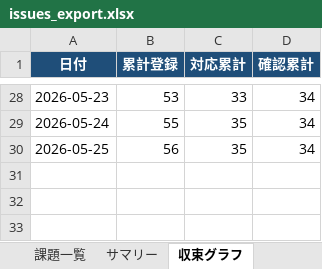
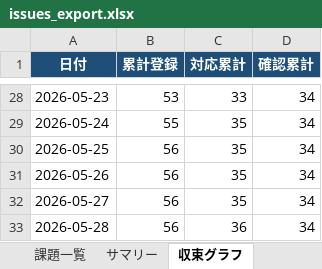
Before and after one commit to JJ1XGO/findsummits, an Excel workbook: mgmt/tracker/reports/issues_export.xlsx, sheet 収束グラフ, drawn as a sheet; only a part is shown, gaps mark what is left out; values as stored, in another font and other column widths than the file's, no borders; charts and pictures not drawn; the diff names each change by its address in the sheet, - before the commit and + after, or states it on an @@ line.

```diff
--- a/mgmt/tracker/reports/issues_export.xlsx (sheet 収束グラフ)
+++ b/mgmt/tracker/reports/issues_export.xlsx (sheet 収束グラフ)
+row 31: 2026-05-26 | 56 | 35 | 34
+row 32: 2026-05-27 | 56 | 35 | 34
+row 33: 2026-05-28 | 56 | 36 | 34
```
Also changed, not shown: sheet 課題一覧, sheet サマリー, charts or pictures, 4 other files.
